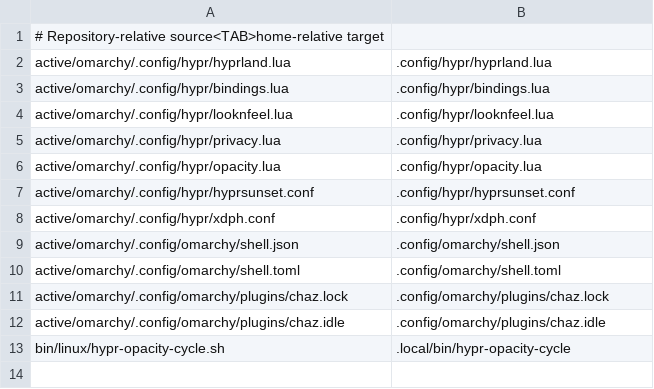
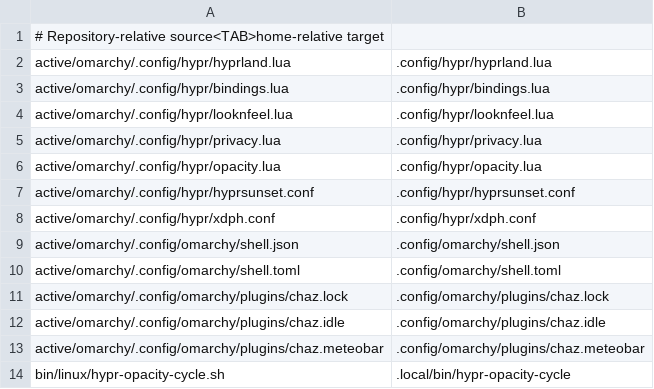
Before and after one commit to ChazBeaver/hypr-dots, a TSV file: config/links.tsv, drawn as a sheet.

Commit message:
update weather plugin

```diff
--- a/config/links.tsv
+++ b/config/links.tsv
@@ -12,2 +12,3 @@ active/omarchy/.config/omarchy/plugins/chaz.lock	.config/omarchy/plugins/chaz.lo
 active/omarchy/.config/omarchy/plugins/chaz.idle	.config/omarchy/plugins/chaz.idle
+active/omarchy/.config/omarchy/plugins/chaz.meteobar	.config/omarchy/plugins/chaz.meteobar
 bin/linux/hypr-opacity-cycle.sh	.local/bin/hypr-opacity-cycle
```
Also changed, not shown: 9 other files.
